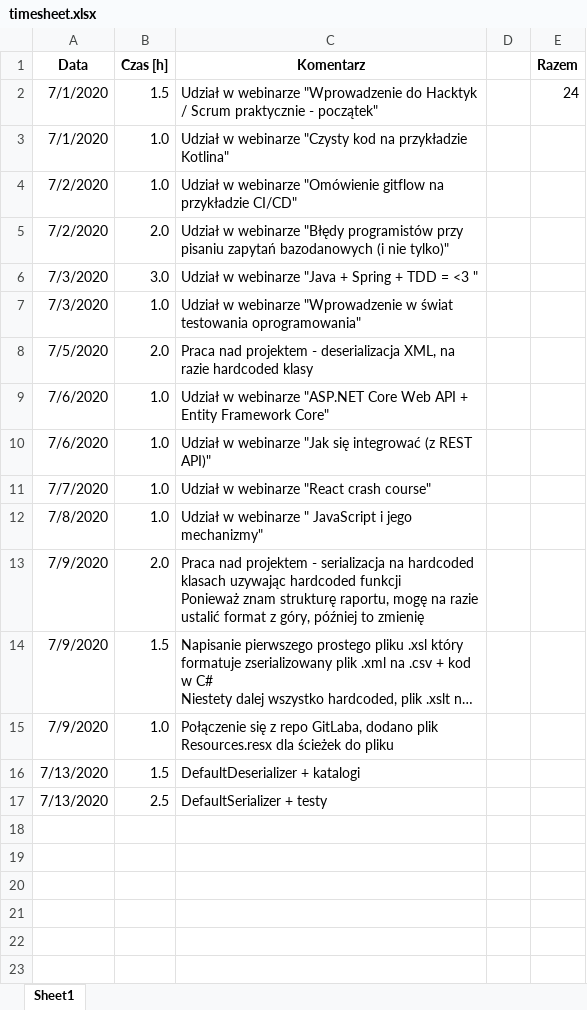
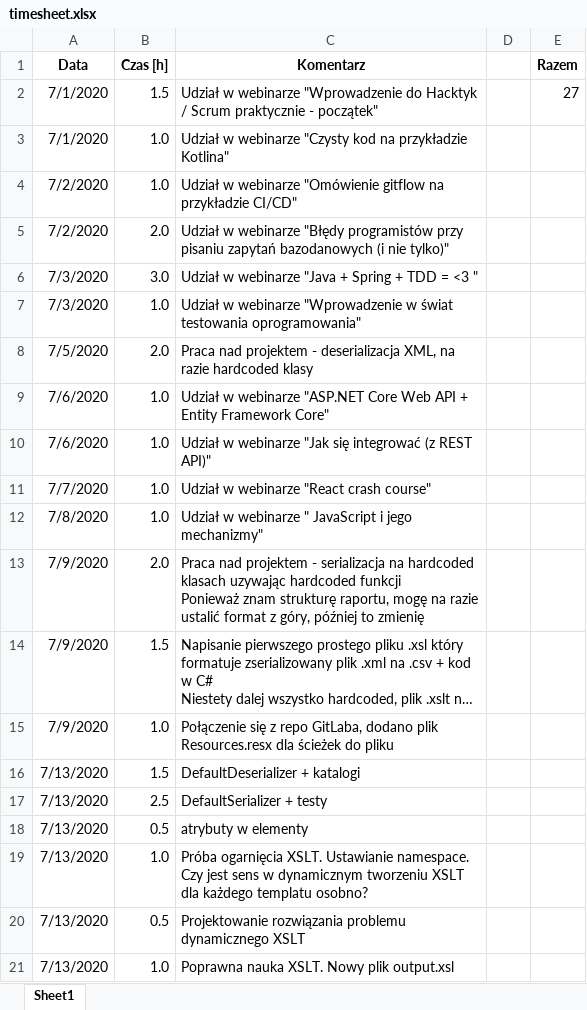
Before and after one commit to CID6/Hacktyki2020src, an Excel workbook: timesheet.xlsx, sheet Sheet1, drawn as a sheet; long unchanged cells end in …; values as stored, in another font and other column widths than the file's, no borders; the diff names each change by its address in the sheet, - before the commit and + after, or states it on an @@ line.

Commit message:
nowy plik xsl + próby stworzenia dynamicznego xsla

```diff
--- a/timesheet.xlsx (sheet Sheet1)
+++ b/timesheet.xlsx (sheet Sheet1)
-E2 (Razem): 24
+E2 (Razem): 27
+row 18: 7/13/2020 | 0.5 | atrybuty w elementy
+row 19: 7/13/2020 | 1.0 | Próba ogarnięcia XSLT. Ustawianie namespace. Czy jest sens w dynamicznym tworzeniu XSLT dla każdego templatu osobno?
+row 20: 7/13/2020 | 0.5 | Projektowanie rozwiązania problemu dynamicznego XSLT
+row 21: 7/13/2020 | 1.0 | Poprawna nauka XSLT. Nowy plik output.xsl
```
Also changed, not shown: 8 other files.
